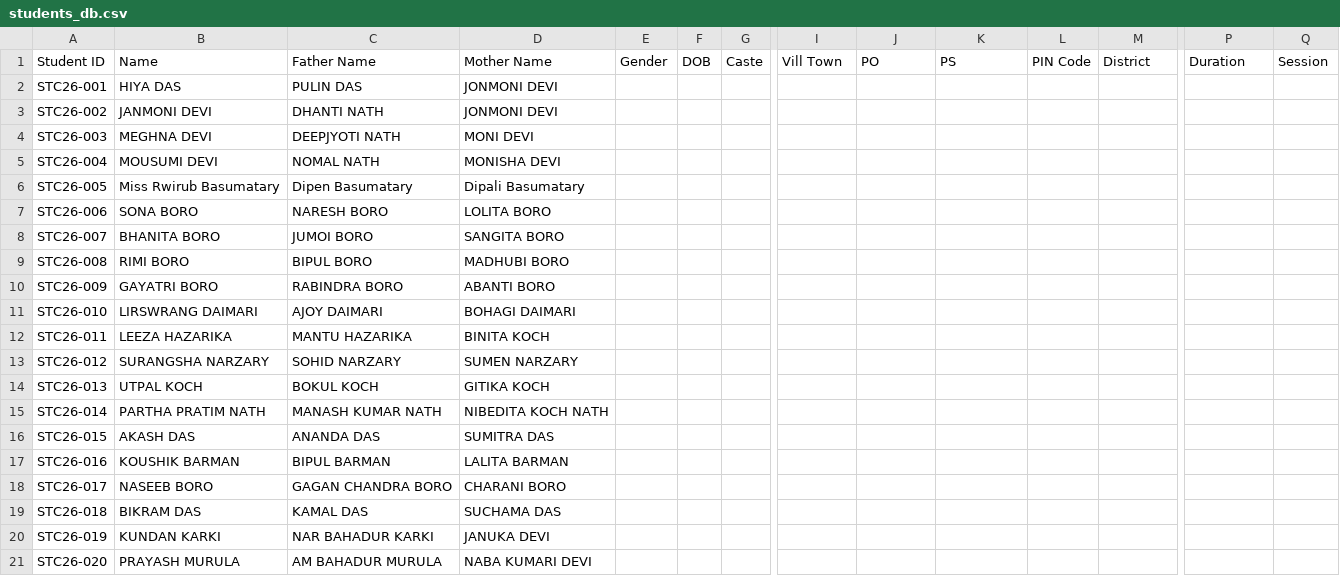
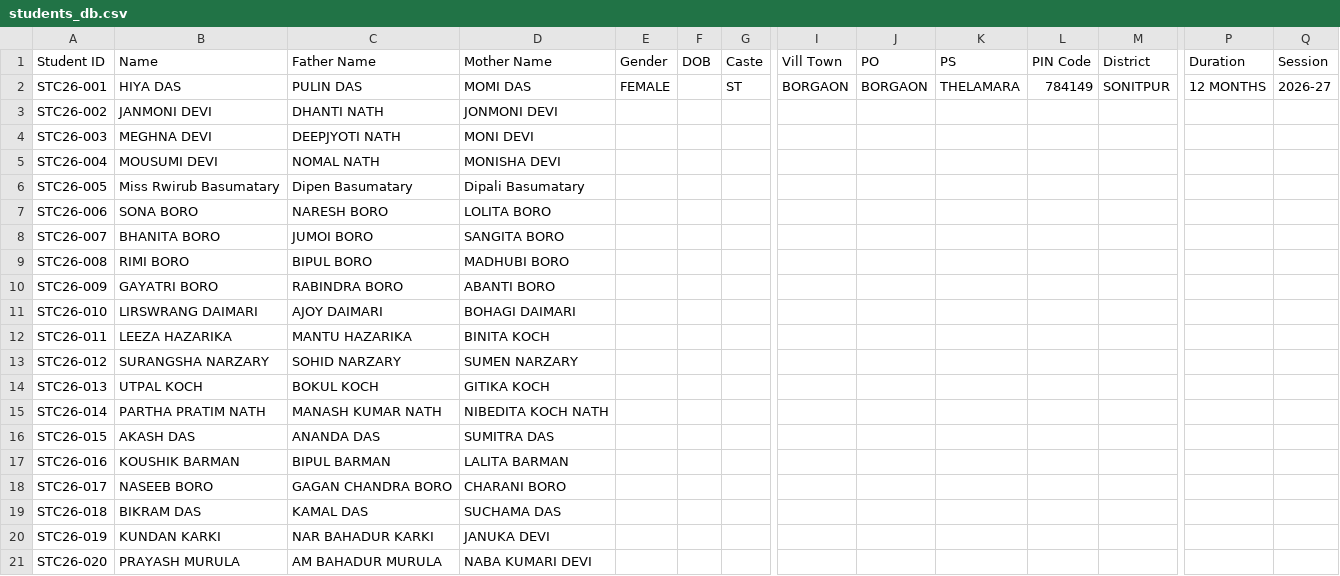
Before and after one commit to chiranjeebhazarika-77/ZTC-Software, a CSV file: students_db.csv, drawn as a sheet; only a part is shown, gaps mark what is left out; the diff names each change by its address in the sheet, - before the commit and + after, or states it on an @@ line.

Commit message:
Update students_db.csv

```diff
--- a/students_db.csv
+++ b/students_db.csv
-D2 (Mother Name): JONMONI DEVI
+D2 (Mother Name): MOMI DAS
-E2 (Gender): (empty)
+E2 (Gender): FEMALE
-G2 (Caste): (empty)
+G2 (Caste): ST
-I2 (Vill Town): (empty)
+I2 (Vill Town): BORGAON
-J2 (PO): (empty)
+J2 (PO): BORGAON
-K2 (PS): (empty)
+K2 (PS): THELAMARA
-L2 (PIN Code): (empty)
+L2 (PIN Code): 784149
-M2 (District): (empty)
+M2 (District): SONITPUR
-P2 (Duration): (empty)
+P2 (Duration): 12 MONTHS
-Q2 (Session): (empty)
+Q2 (Session): 2026-27
```
